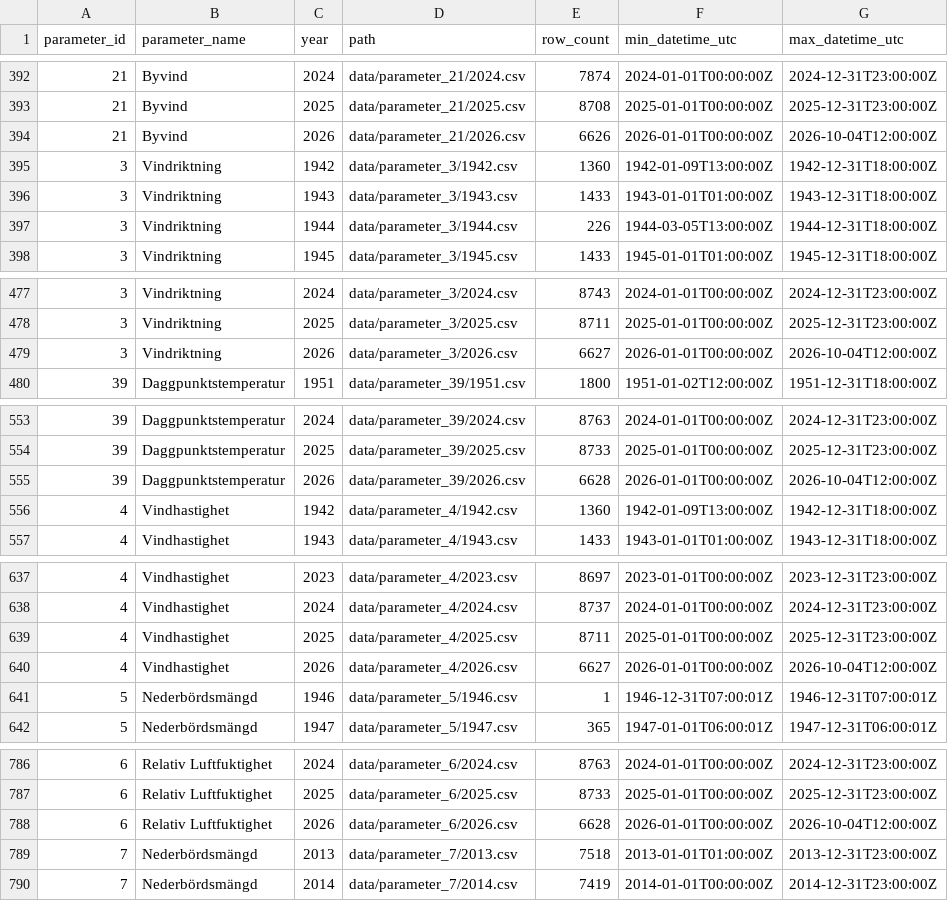
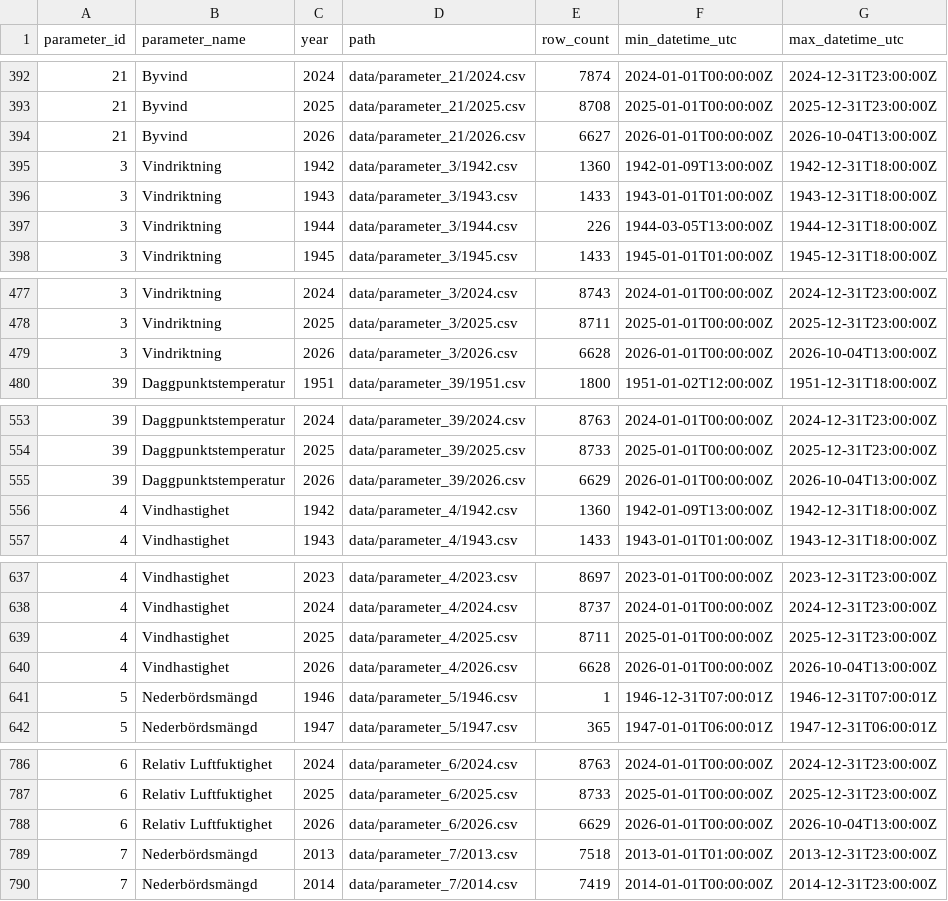
Before and after one commit to Lulea-statistik/SMHI_Lulea-Kallax_weather-climate, a CSV file: data/manifest.csv, drawn as a sheet; only a part is shown, gaps mark what is left out; the diff covers the shown part only.

```diff
--- a/data/manifest.csv
+++ b/data/manifest.csv
@@ -393,3 +393,3 @@ parameter_id,parameter_name,year,path,row_count,min_datetime_utc,max_datetime_ut
 21,Byvind,2025,data/parameter_21/2025.csv,8708,2025-01-01T00:00:00Z,2025-12-31T23:00:00Z
-21,Byvind,2026,data/parameter_21/2026.csv,6626,2026-01-01T00:00:00Z,2026-10-04T12:00:00Z
+21,Byvind,2026,data/parameter_21/2026.csv,6627,2026-01-01T00:00:00Z,2026-10-04T13:00:00Z
 3,Vindriktning,1942,data/parameter_3/1942.csv,1360,1942-01-09T13:00:00Z,1942-12-31T18:00:00Z
@@ -478,3 +478,3 @@ parameter_id,parameter_name,year,path,row_count,min_datetime_utc,max_datetime_ut
 3,Vindriktning,2025,data/parameter_3/2025.csv,8711,2025-01-01T00:00:00Z,2025-12-31T23:00:00Z
-3,Vindriktning,2026,data/parameter_3/2026.csv,6627,2026-01-01T00:00:00Z,2026-10-04T12:00:00Z
+3,Vindriktning,2026,data/parameter_3/2026.csv,6628,2026-01-01T00:00:00Z,2026-10-04T13:00:00Z
 39,Daggpunktstemperatur,1951,data/parameter_39/1951.csv,1800,1951-01-02T12:00:00Z,1951-12-31T18:00:00Z
@@ -554,3 +554,3 @@ parameter_id,parameter_name,year,path,row_count,min_datetime_utc,max_datetime_ut
 39,Daggpunktstemperatur,2025,data/parameter_39/2025.csv,8733,2025-01-01T00:00:00Z,2025-12-31T23:00:00Z
-39,Daggpunktstemperatur,2026,data/parameter_39/2026.csv,6628,2026-01-01T00:00:00Z,2026-10-04T12:00:00Z
+39,Daggpunktstemperatur,2026,data/parameter_39/2026.csv,6629,2026-01-01T00:00:00Z,2026-10-04T13:00:00Z
 4,Vindhastighet,1942,data/parameter_4/1942.csv,1360,1942-01-09T13:00:00Z,1942-12-31T18:00:00Z
@@ -639,3 +639,3 @@ parameter_id,parameter_name,year,path,row_count,min_datetime_utc,max_datetime_ut
 4,Vindhastighet,2025,data/parameter_4/2025.csv,8711,2025-01-01T00:00:00Z,2025-12-31T23:00:00Z
-4,Vindhastighet,2026,data/parameter_4/2026.csv,6627,2026-01-01T00:00:00Z,2026-10-04T12:00:00Z
+4,Vindhastighet,2026,data/parameter_4/2026.csv,6628,2026-01-01T00:00:00Z,2026-10-04T13:00:00Z
 5,Nederbördsmängd,1946,data/parameter_5/1946.csv,1,1946-12-31T07:00:01Z,1946-12-31T07:00:01Z
@@ -787,3 +787,3 @@ parameter_id,parameter_name,year,path,row_count,min_datetime_utc,max_datetime_ut
 6,Relativ Luftfuktighet,2025,data/parameter_6/2025.csv,8733,2025-01-01T00:00:00Z,2025-12-31T23:00:00Z
-6,Relativ Luftfuktighet,2026,data/parameter_6/2026.csv,6628,2026-01-01T00:00:00Z,2026-10-04T12:00:00Z
+6,Relativ Luftfuktighet,2026,data/parameter_6/2026.csv,6629,2026-01-01T00:00:00Z,2026-10-04T13:00:00Z
 7,Nederbördsmängd,2013,data/parameter_7/2013.csv,7518,2013-01-01T01:00:00Z,2013-12-31T23:00:00Z
```
Also changed, not shown: 14 edited cells elsewhere in this file, 15 other files.
